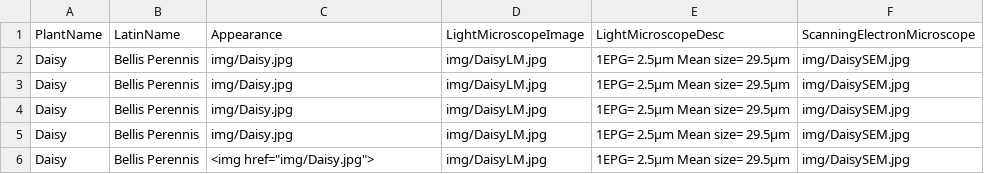
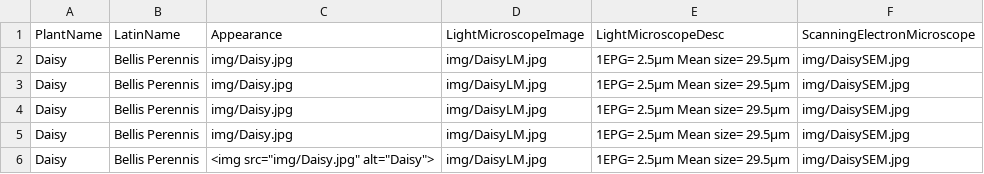
Before and after one commit to CallieYLWilliams/CallieYLWilliams.github.io, a CSV file: data/PlantDatabase.csv, drawn as a sheet.

Commit message:
Initial commit

```diff
--- a/data/PlantDatabase.csv
+++ b/data/PlantDatabase.csv
@@ -5,2 +5,2 @@ PlantName,LatinName,Appearance,LightMicroscopeImage,LightMicroscopeDesc,Scanning
 "Daisy","Bellis Perennis","img/Daisy.jpg","img/DaisyLM.jpg","1EPG= 2.5µm Mean size= 29.5µm","img/DaisySEM.jpg"
-"Daisy","Bellis Perennis",<img href="img/Daisy.jpg">,"img/DaisyLM.jpg","1EPG= 2.5µm Mean size= 29.5µm","img/DaisySEM.jpg"
+"Daisy","Bellis Perennis",<img src="img/Daisy.jpg" alt="Daisy">,"img/DaisyLM.jpg","1EPG= 2.5µm Mean size= 29.5µm","img/DaisySEM.jpg"
```
